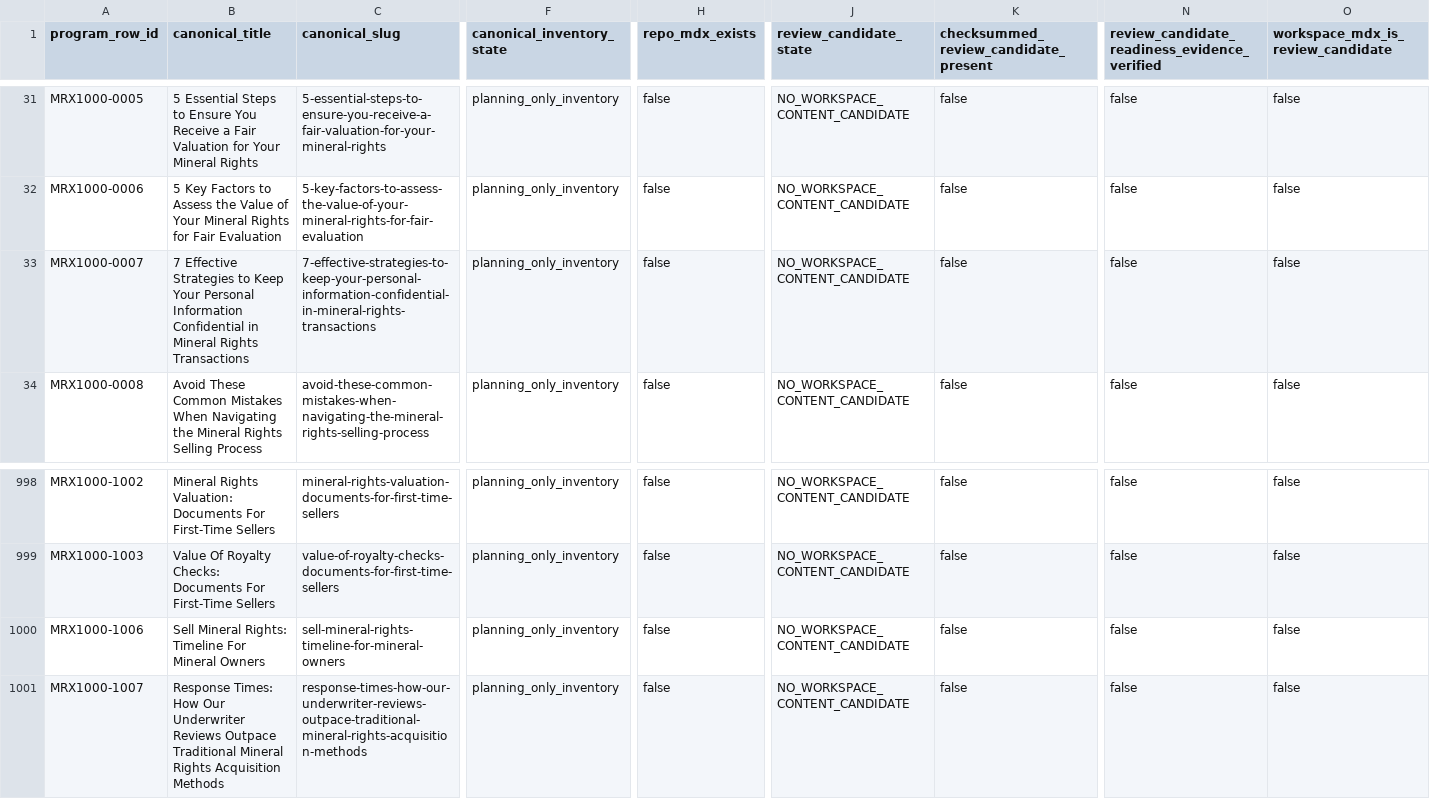
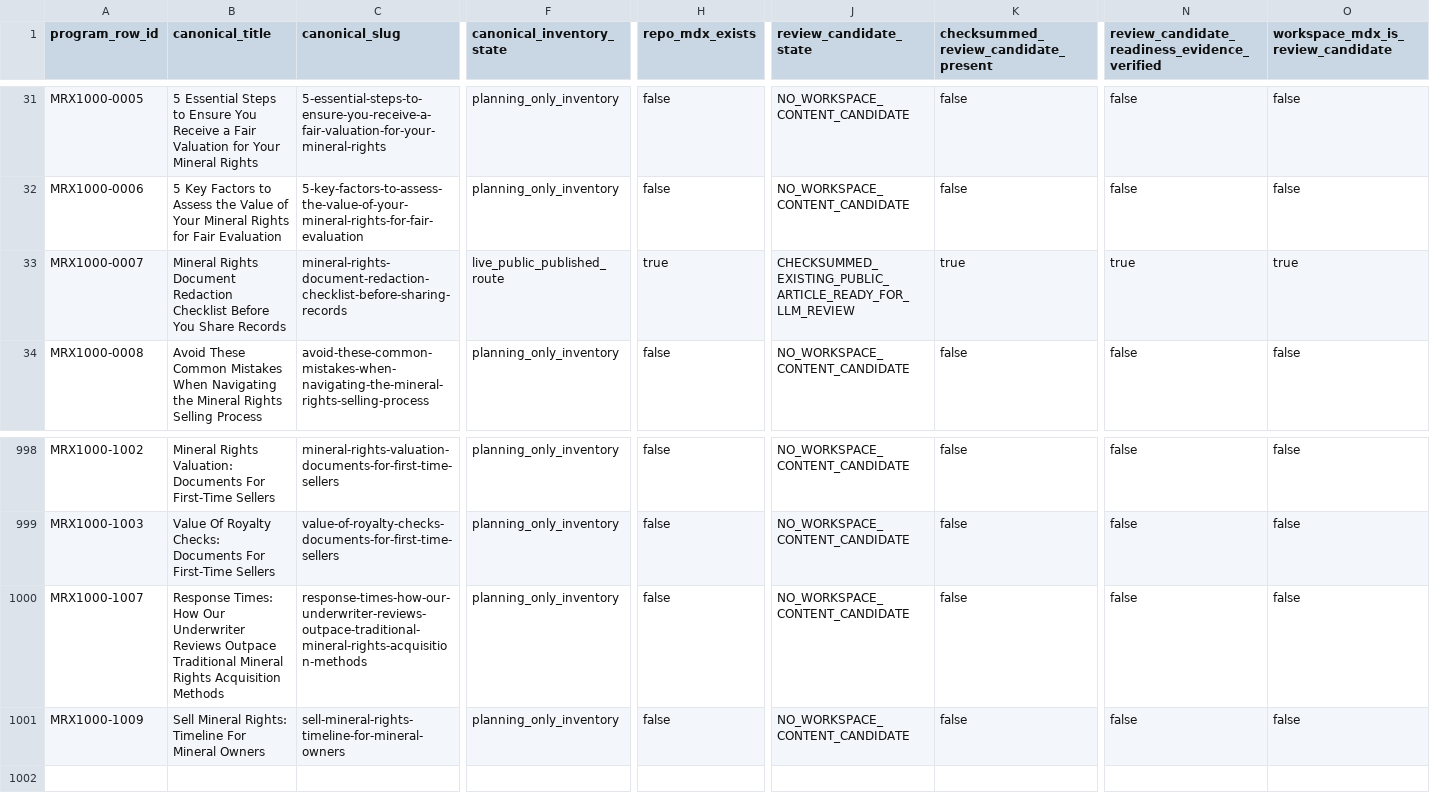
Before and after one commit to underwriter-MXC/mrx, a CSV file: config/mrx-1000-searchatlas-llm-execution-manifest.csv, drawn as a sheet; only a part is shown, gaps mark what is left out; removed rows and columns are numbered as before the commit, all else as after; rows hold the shown columns only; the diff covers the shown part only; the diff names each change by its address in the sheet, - before the commit and + after, or states it on an @@ line.

Commit message:
feat(content): publish MRX1000 article 154

```diff
--- a/config/mrx-1000-searchatlas-llm-execution-manifest.csv
+++ b/config/mrx-1000-searchatlas-llm-execution-manifest.csv
-B33 (canonical_title): 7 Effective Strategies to Keep Your Personal Information Confidential in Mineral Rights Transactions
+B33 (canonical_title): Mineral Rights Document Redaction Checklist Before You Share Records
-C33 (canonical_slug): 7-effective-strategies-to-keep-your-personal-information-confidential-in-mineral-rights-transactions
+C33 (canonical_slug): mineral-rights-document-redaction-checklist-before-sharing-records
-F33 (canonical_inventory_state): planning_only_inventory
+F33 (canonical_inventory_state): live_public_published_route
-H33 (repo_mdx_exists): false
+H33 (repo_mdx_exists): true
-J33 (review_candidate_state): NO_WORKSPACE_CONTENT_CANDIDATE
+J33 (review_candidate_state): CHECKSUMMED_EXISTING_PUBLIC_ARTICLE_READY_FOR_LLM_REVIEW
-K33: false
+K33: true
-N33: false
+N33: true
-O33: false
+O33: true
-row 1000: MRX1000-1006 | Sell Mineral Rights: Timeline For Mineral Owners | sell-mineral-rights-timeline-for-mineral-owners | planning_only_inventory | false | NO_WORKSPACE_CONTENT_CANDIDATE | false | false | false
+row 1001: MRX1000-1009 | Sell Mineral Rights: Timeline For Mineral Owners | sell-mineral-rights-timeline-for-mineral-owners | planning_only_inventory | false | NO_WORKSPACE_CONTENT_CANDIDATE | false | false | false
```
Also changed, not shown: 11 edited cells elsewhere in this file, 24 other files.
